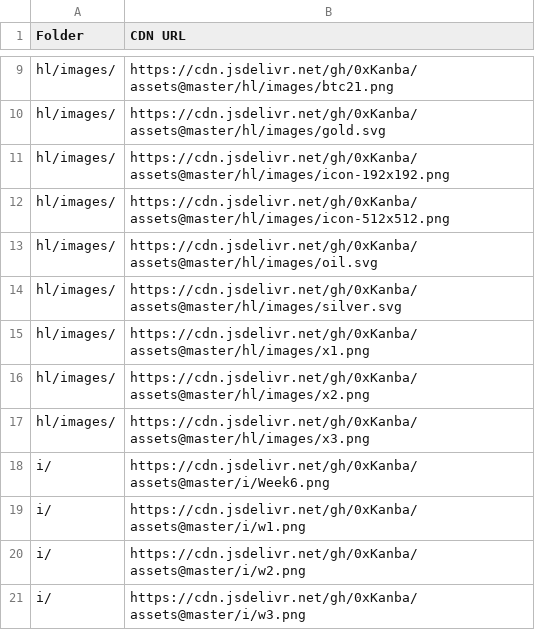
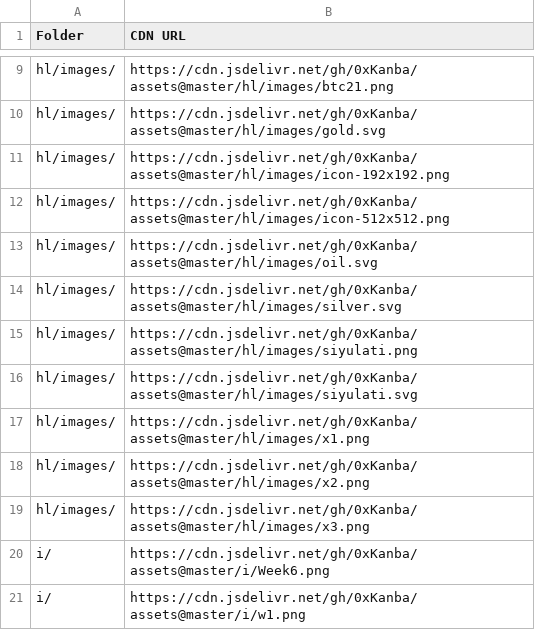
Before and after one commit to 0xKanba/assets, a CSV file: links.csv, drawn as a sheet; only a part is shown, gaps mark what is left out; the shorter side is filled out with more unchanged rows; the diff names each change by its address in the sheet, - before the commit and + after, or states it on an @@ line.

```diff
--- a/links.csv
+++ b/links.csv
+row 15: hl/images/ | https://cdn.jsdelivr.net/gh/0xKanba/assets@master/hl/images/siyulati.png
+row 16: hl/images/ | https://cdn.jsdelivr.net/gh/0xKanba/assets@master/hl/images/siyulati.svg
```
